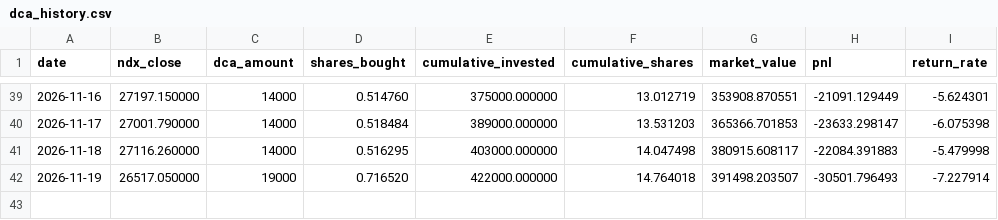
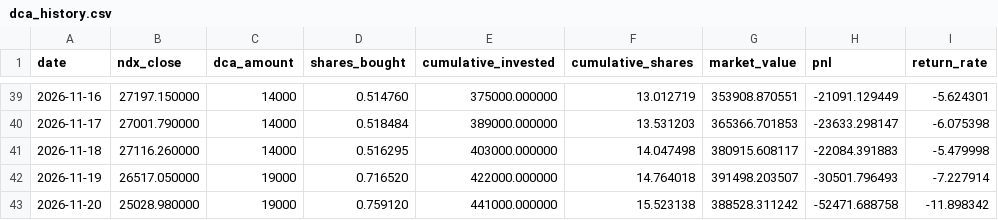
Before and after one commit to tony252/A-SHARE-dashboard, a CSV file: ndx_dca/data/dca_history.csv, drawn as a sheet; only a part is shown, gaps mark what is left out; the diff names each change by its address in the sheet, - before the commit and + after, or states it on an @@ line.

```diff
--- a/ndx_dca/data/dca_history.csv
+++ b/ndx_dca/data/dca_history.csv
+row 43: 2026-11-20 | 25028.980000 | 19000 | 0.759120 | 441000.000000 | 15.523138 | 388528.311242 | -52471.688758 | -11.898342
```
Also changed, not shown: ndx_dca/data/ndx_data.csv, ndx_dca/data/vix_data.csv, 8 other files.
